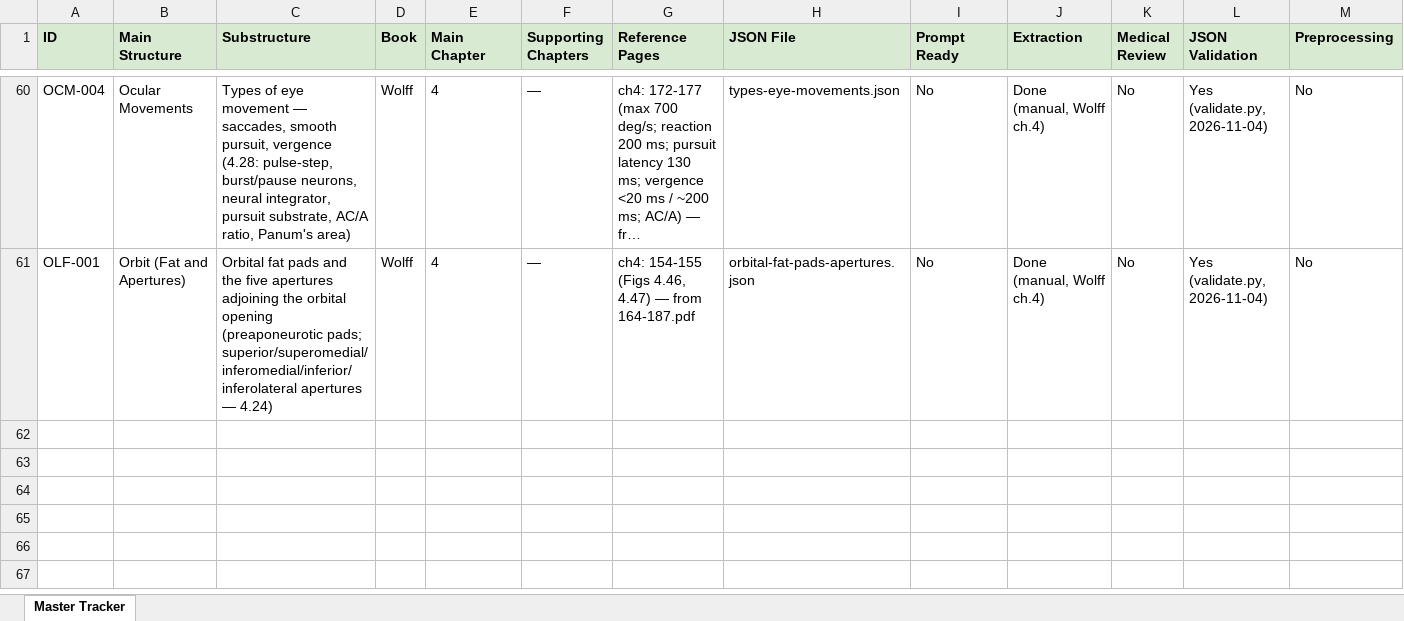
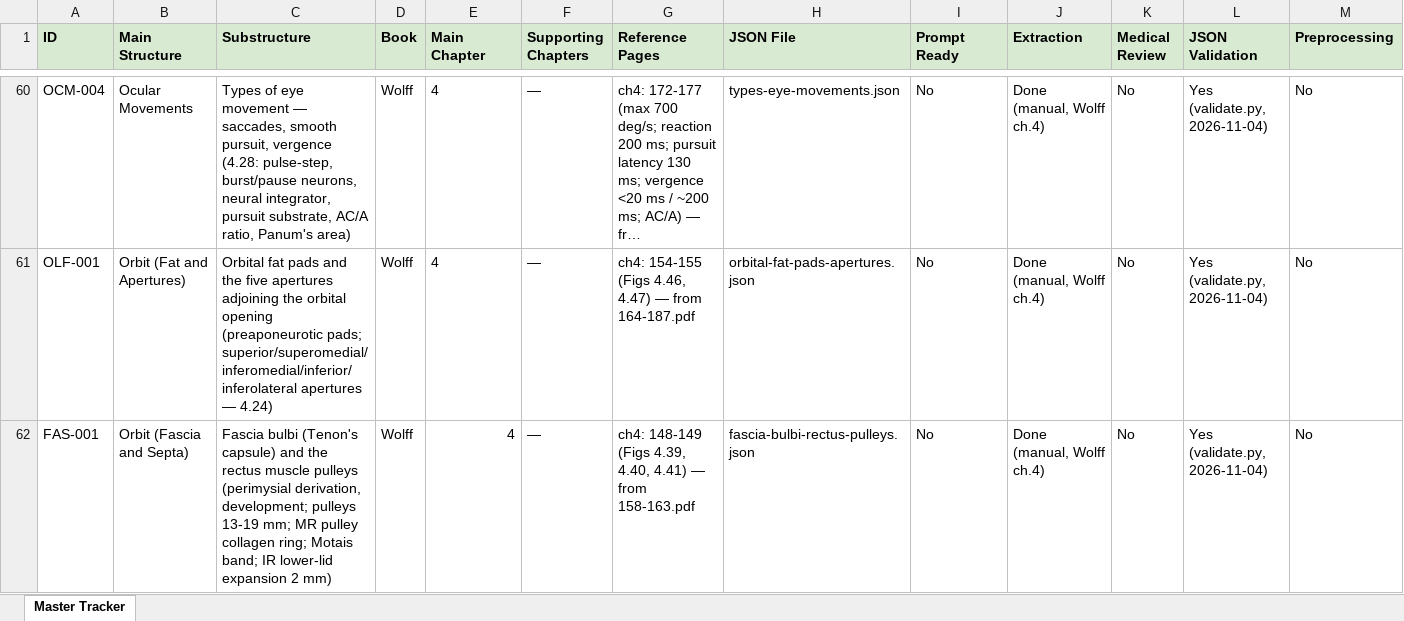
Before and after one commit to tmohra79-blip/data-collection, an Excel workbook: Anatomy_Extraction_Master_Tracker_v2.xlsx, sheet Master Tracker, drawn as a sheet; only a part is shown, gaps mark what is left out; long unchanged cells end in …; values as stored, in another font and other column widths than the file's, no borders; rows hold the shown columns only; the diff covers the shown part only; the diff names each change by its address in the sheet, - before the commit and + after, or states it on an @@ line.

Commit message:
Add Ch4 connective cards (FAS-001, FAS-002, OSM-001, OLF-002) + tracker to 64 rows

```diff
--- a/Anatomy_Extraction_Master_Tracker_v2.xlsx (sheet Master Tracker)
+++ b/Anatomy_Extraction_Master_Tracker_v2.xlsx (sheet Master Tracker)
+row 62: FAS-001 | Orbit (Fascia and Septa) | Fascia bulbi (Tenon's capsule) and the rectus muscle pulleys (perimysial derivation, development; pulleys 13-19 mm; MR pulley collagen ring; Motais band; IR lower-lid expansion 2 mm) | Wolff | 4 | — | ch4: 148-149 (Figs 4.39, 4.40, 4.41) — from 158-163.pdf | fascia-bulbi-rectus-pulleys.json | No | Done (manual, Wolff ch.4) | No | Yes (validate.py, 2026-11-04) | No
```
Also changed, not shown: 3 added rows elsewhere in this sheet, 5 other files.
